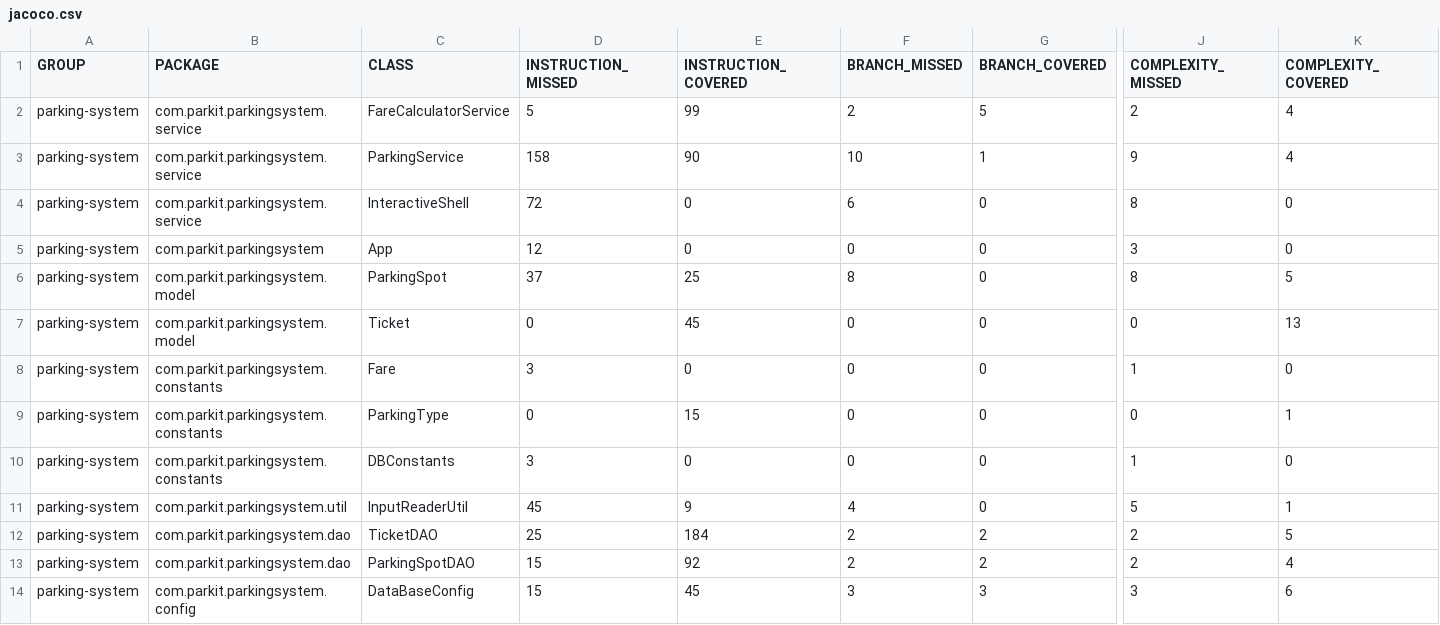
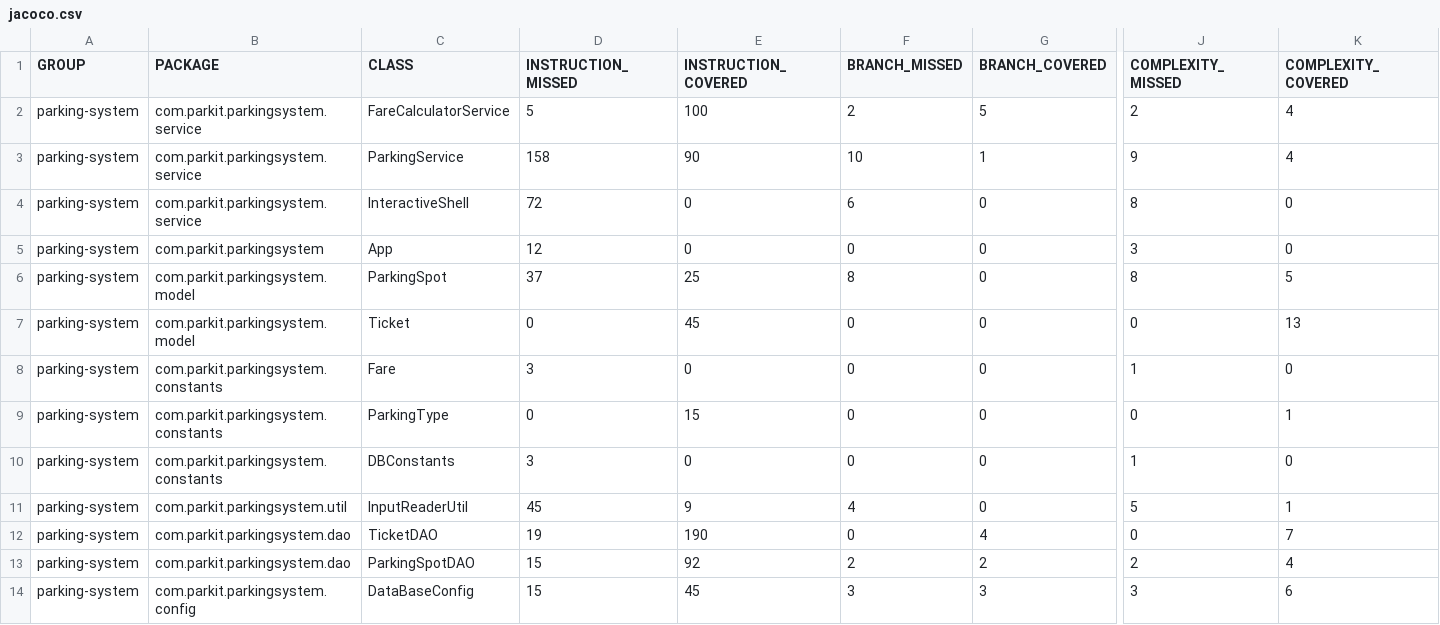
Before and after one commit to TeArb/parkingsystem, a CSV file: target/site/jacoco/jacoco.csv, drawn as a sheet; only a part is shown, gaps mark what is left out; the diff names each change by its address in the sheet, - before the commit and + after, or states it on an @@ line.

Commit message:
Update test classe ParkingDataBaseIt and TicketDAOTest

```diff
--- a/target/site/jacoco/jacoco.csv
+++ b/target/site/jacoco/jacoco.csv
-E2 (INSTRUCTION_COVERED): 99
+E2 (INSTRUCTION_COVERED): 100
-D12 (INSTRUCTION_MISSED): 25
+D12 (INSTRUCTION_MISSED): 19
-E12 (INSTRUCTION_COVERED): 184
+E12 (INSTRUCTION_COVERED): 190
-F12 (BRANCH_MISSED): 2
+F12 (BRANCH_MISSED): 0
-G12 (BRANCH_COVERED): 2
+G12 (BRANCH_COVERED): 4
-J12 (COMPLEXITY_MISSED): 2
+J12 (COMPLEXITY_MISSED): 0
-K12 (COMPLEXITY_COVERED): 5
+K12 (COMPLEXITY_COVERED): 7
```
Also changed, not shown: 46 other files.
